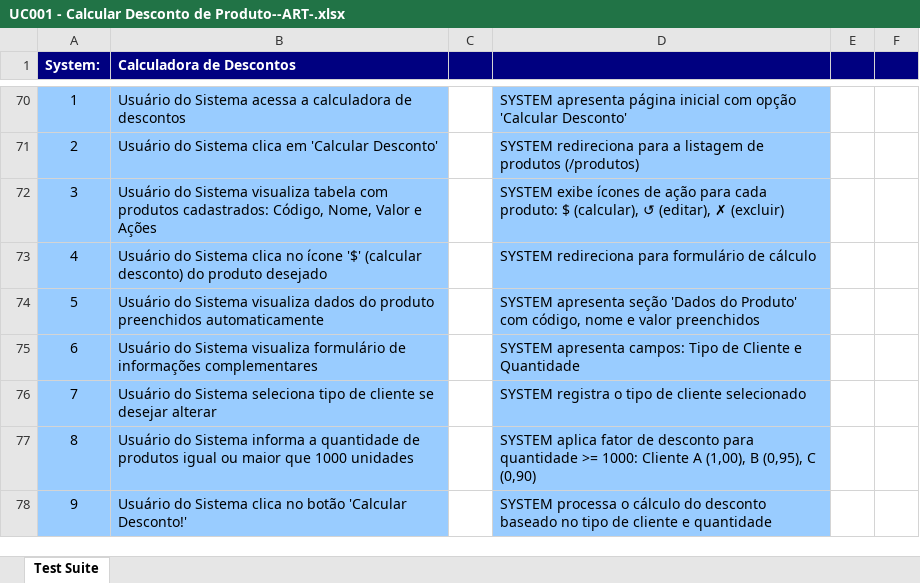
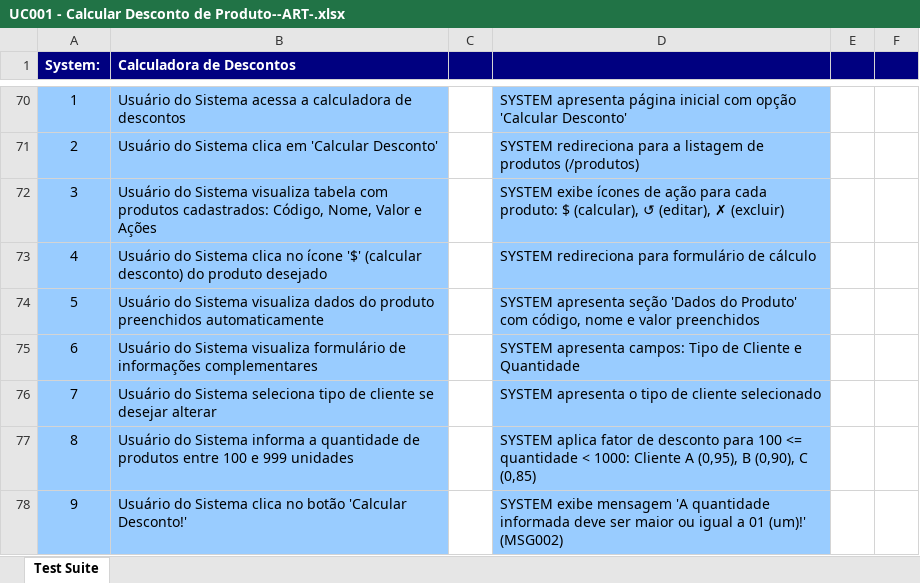
Before and after one commit to diegoquirino/calculadora-ucs, an Excel workbook: output/xlsx/UC001 - Calcular Desconto de Produto--ART-.xlsx, sheet Test Suite, drawn as a sheet; only a part is shown, gaps mark what is left out; values as stored, in another font and other column widths than the file's, no borders; removed rows and columns are numbered as before the commit, all else as after; the diff covers the shown part only; the diff names each change by its address in the sheet, - before the commit and + after, or states it on an @@ line.

```diff
--- a/output/xlsx/UC001 - Calcular Desconto de Produto--ART-.xlsx (sheet Test Suite)
+++ b/output/xlsx/UC001 - Calcular Desconto de Produto--ART-.xlsx (sheet Test Suite)
-D76: SYSTEM registra o tipo…
+D76: SYSTEM apresenta o tipo…
-row 77: 8 | Usuário do Sistema informa a quantidade de produtos igual ou maior que 1000 unidades |  | SYSTEM aplica fator de desconto para quantidade >= 1000: Cliente A (1,00), B (0,95), C (0,90)
@@ row 153 moved to row 77: 8 @@
-D78: SYSTEM processa o cálculo do desconto baseado no tipo de cliente e quantidade
+D78: SYSTEM exibe mensagem 'A quantidade informada deve ser maior ou igual a 01 (um)!' (MSG002)
```
Also changed, not shown: 4 added rows, 51 removed rows, 3 moved rows and 44 edited cells elsewhere in this sheet, output/xlsx/UC001 - Calcular Desconto de Produto--Complete-.xlsx, output/xlsx/UC001 - Calcular Desconto de Produto--GT-.xlsx, 47 other files.
